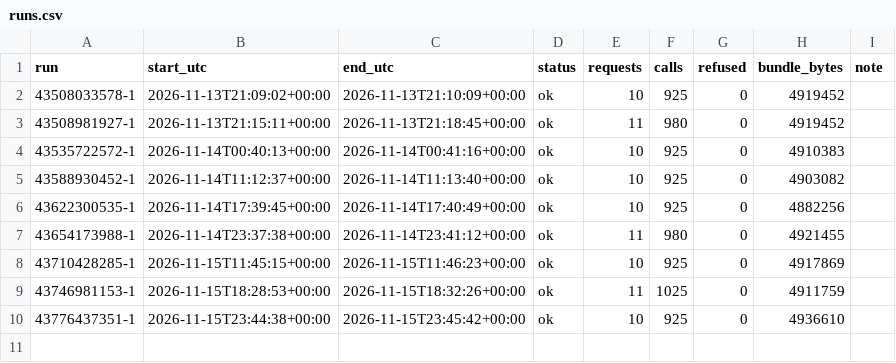
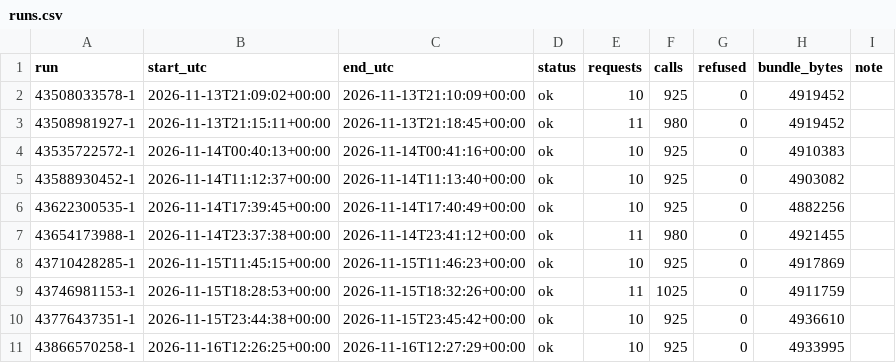
Before and after one commit to Alessandro-Lica/hikebuddy-weather, a CSV file: stats/runs.csv, drawn as a sheet; the diff names each change by its address in the sheet, - before the commit and + after, or states it on an @@ line.

```diff
--- a/stats/runs.csv
+++ b/stats/runs.csv
+row 11: 43866570258-1 | 2026-11-16T12:26:25+00:00 | 2026-11-16T12:27:29+00:00 | ok | 10 | 925 | 0 | 4933995
```
Also changed, not shown: stats/requests.csv, 1 other file.
